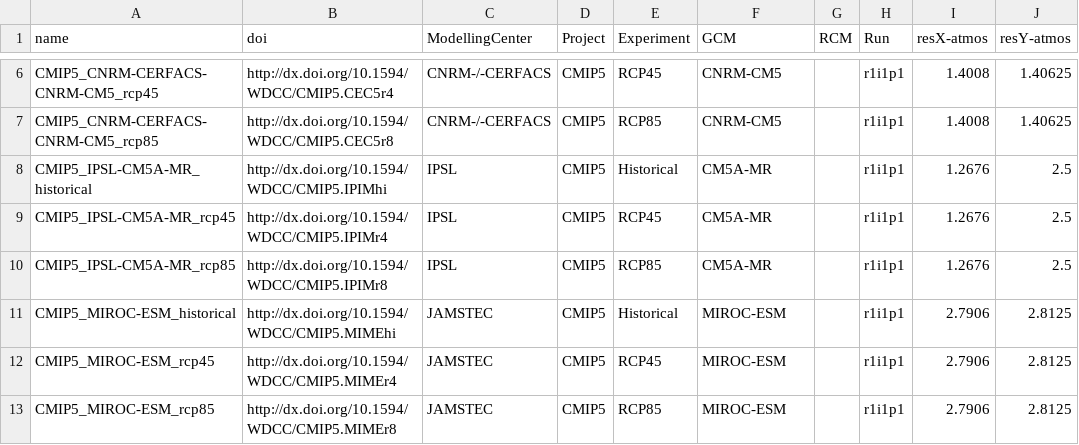
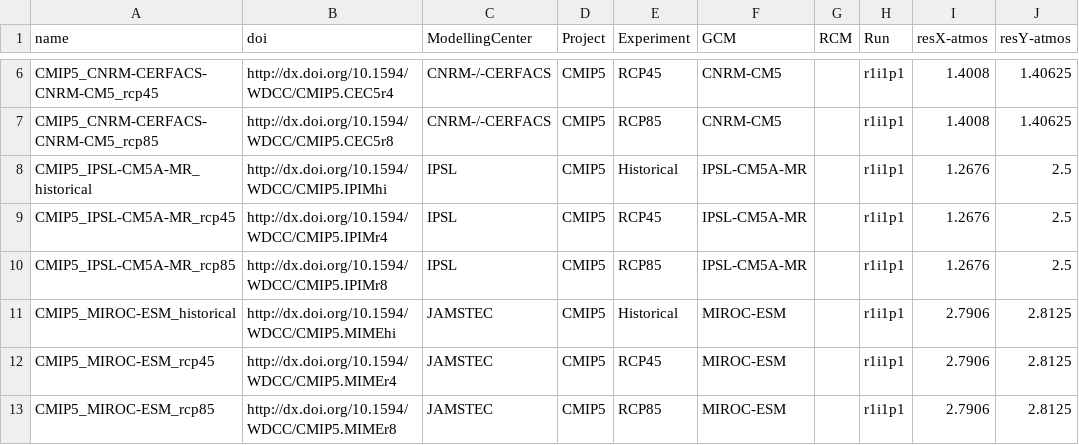
Before and after one commit to metaclip/metaclipR-atlas, a CSV file: inst/gcm_table.csv, drawn as a sheet; only a part is shown, gaps mark what is left out; the diff names each change by its address in the sheet, - before the commit and + after, or states it on an @@ line.

Commit message:
Rename GCM: CM5A-MR --> IPSL-CM5A-MR

```diff
--- a/inst/gcm_table.csv
+++ b/inst/gcm_table.csv
-F8:F10 (GCM): CM5A-MR
+F8:F10 (GCM): IPSL-CM5A-MR
```
